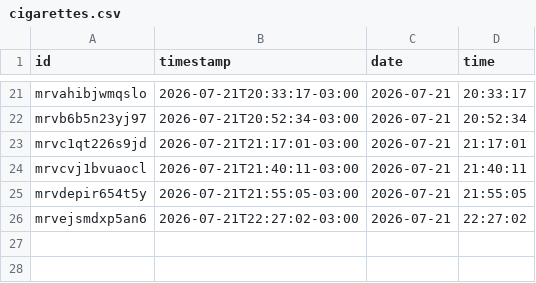
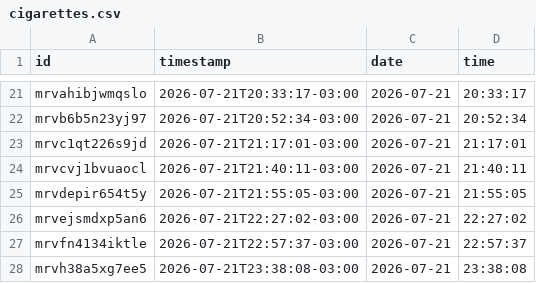
Before and after one commit to pele-grunwaldt/cigCounter, a CSV file: data/cigarettes.csv, drawn as a sheet; only a part is shown, gaps mark what is left out.

Commit message:
data: sync 27 cigarrillos (2026-07-22T02:38:13.025Z)

```diff
--- a/data/cigarettes.csv
+++ b/data/cigarettes.csv
@@ -26 +26,3 @@ mrvdepir654t5y,2026-07-21T21:55:05-03:00,2026-07-21,21:55:05
 mrvejsmdxp5an6,2026-07-21T22:27:02-03:00,2026-07-21,22:27:02
+mrvfn4134iktle,2026-07-21T22:57:37-03:00,2026-07-21,22:57:37
+mrvh38a5xg7ee5,2026-07-21T23:38:08-03:00,2026-07-21,23:38:08
```
